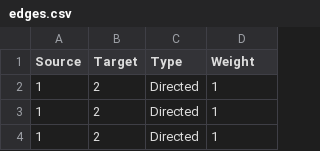
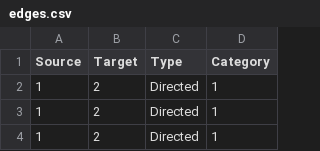
Before and after one commit to SSS-192858/Info_SciVis, a CSV file: node_link_dataset/edges.csv, drawn as a sheet; only a part is shown.

Commit message:
Node link diagrams completed

```diff
--- a/node_link_dataset/edges.csv
+++ b/node_link_dataset/edges.csv
@@ -1,2 +1,2 @@
-Source,Target,Type,Weight
+Source,Target,Type,Category
 1,2,Directed,1
```
Also changed, not shown: node_link_dataset/nodes.csv, 10 other files.
